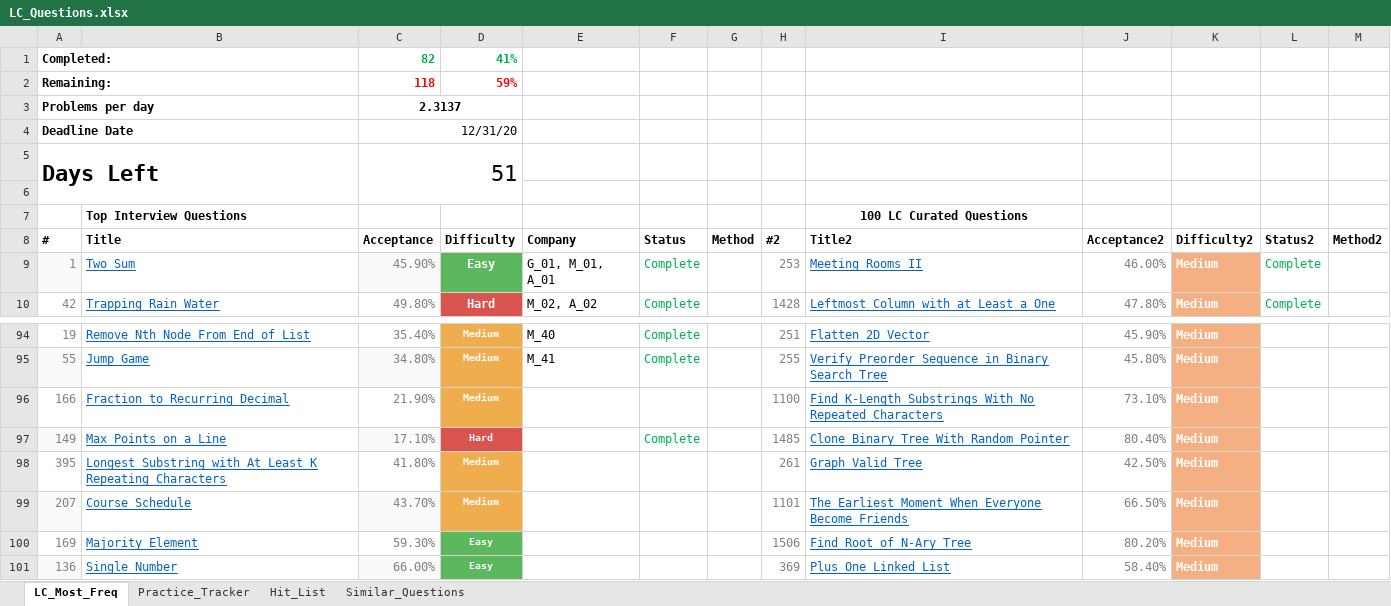
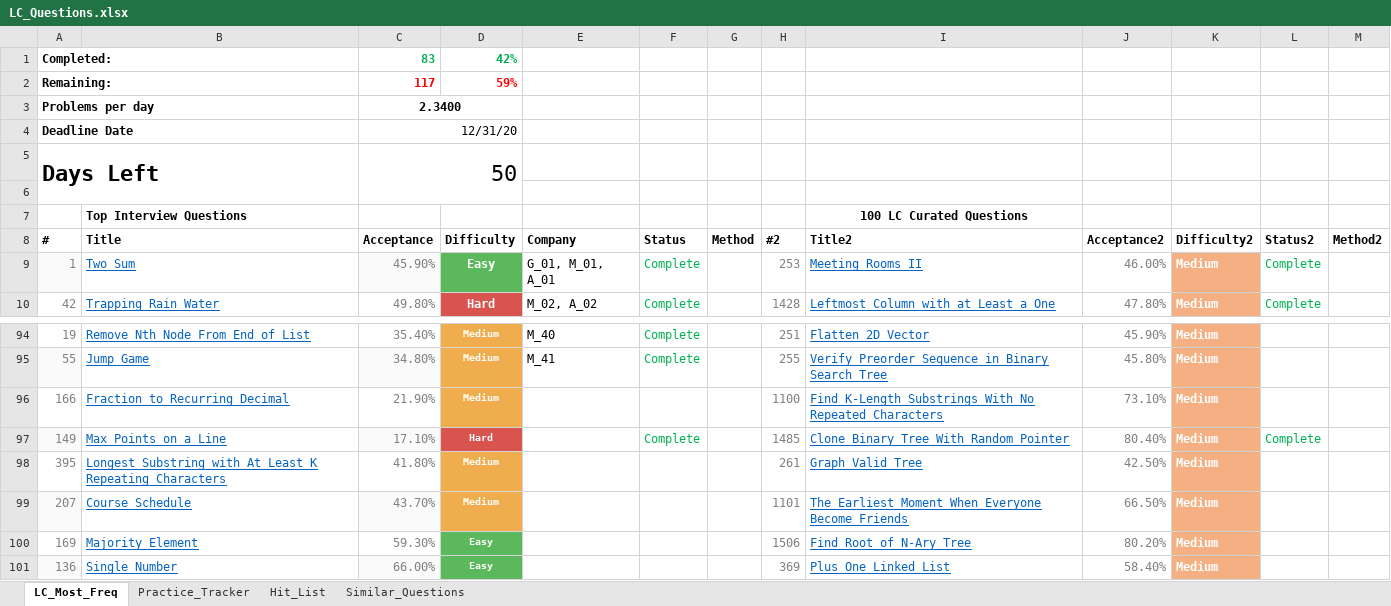
Before and after one commit to kaushikbhimraj/Algorithms, an Excel workbook: 01_LeetCode/04_LeetCode_Most_Freq/LC_Questions.xlsx, sheet LC_Most_Freq, drawn as a sheet; only a part is shown, gaps mark what is left out; values as stored, in another font and other column widths than the file's, no borders; conditional formats and table styles not drawn; the diff names each change by its address in the sheet, - before the commit and + after, or states it on an @@ line.

```diff
--- a/01_LeetCode/04_LeetCode_Most_Freq/LC_Questions.xlsx (sheet LC_Most_Freq)
+++ b/01_LeetCode/04_LeetCode_Most_Freq/LC_Questions.xlsx (sheet LC_Most_Freq)
-C1 (Acceptance): 82
+C1 (Acceptance): 83
-D1 (Difficulty): 41%
+D1 (Difficulty): 42%
-C2 (Acceptance): 118
+C2 (Acceptance): 117
-C3 (Acceptance): 2.3137
+C3 (Acceptance): 2.3400
-C5 (Acceptance): 51
+C5 (Acceptance): 50
-L97 (Status2): (empty)
+L97 (Status2): Complete
```
Also changed, not shown: sheet Practice_Tracker, 1 other file.
